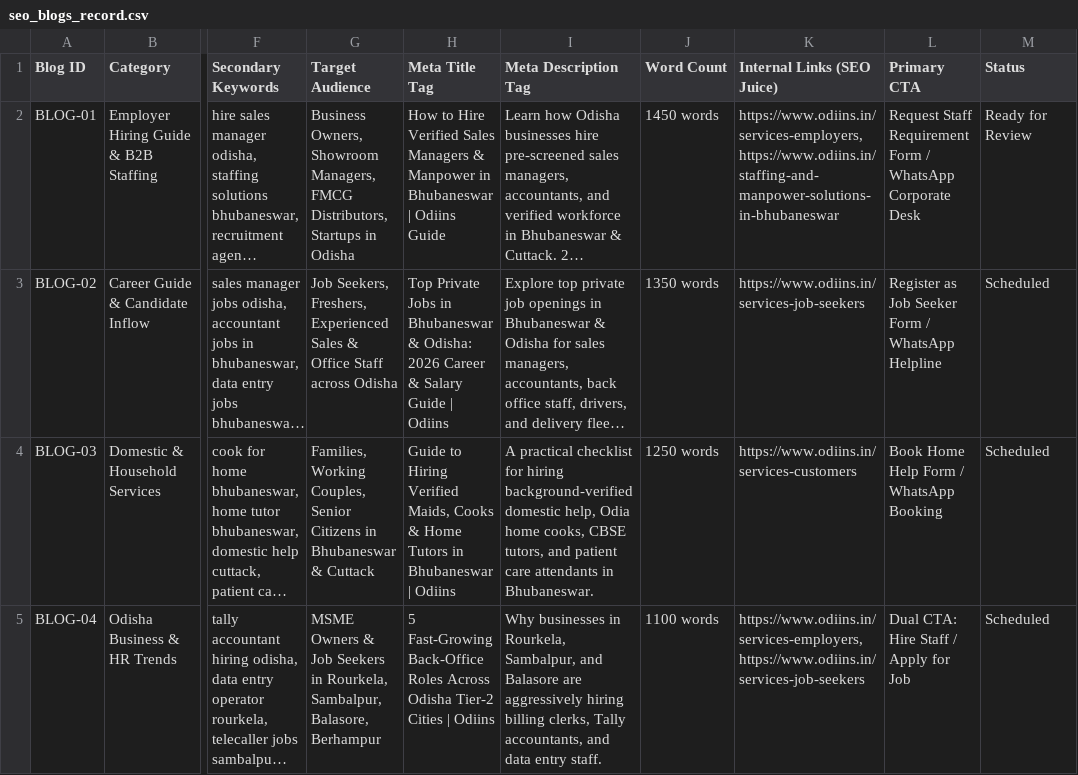
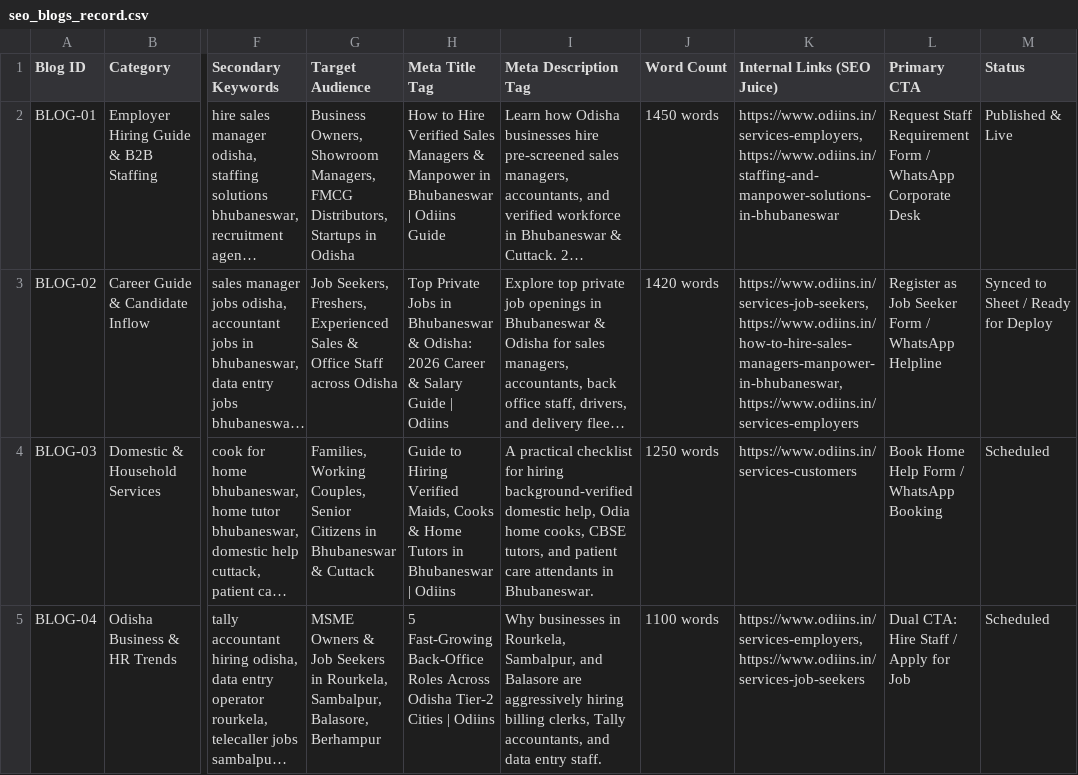
Before and after one commit to sarbjeet009/Odiins-Global-Services, a CSV file: data/seo_blogs_record.csv, drawn as a sheet; only a part is shown, gaps mark what is left out; long unchanged cells end in …; the diff names each change by its address in the sheet, - before the commit and + after, or states it on an @@ line.

Commit message:
feat(blog): deploy Pillar Blog 2 on Top Private Jobs in Bhubaneswar and update sitemaps and rewrites

```diff
--- a/data/seo_blogs_record.csv
+++ b/data/seo_blogs_record.csv
-M2 (Status): Ready for Review
+M2 (Status): Published & Live
-J3 (Word Count): 1350 words
+J3 (Word Count): 1420 words
-K3 (Internal Links (SEO Juice)): https://www.odiins.in/services-job-seekers
+K3 (Internal Links (SEO Juice)): https://www.odiins.in/services-job-seekers, https://www.odiins.in/how-to-hire-sales-managers-manpower-in-bhubaneswar, https://www.odiins.in/services-employers
-M3 (Status): Scheduled
+M3 (Status): Synced to Sheet / Ready for Deploy
```
Also changed, not shown: 12 other files.
